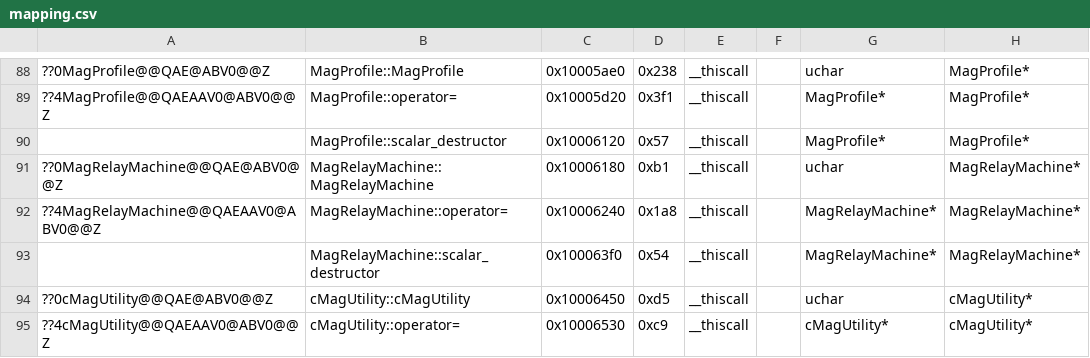
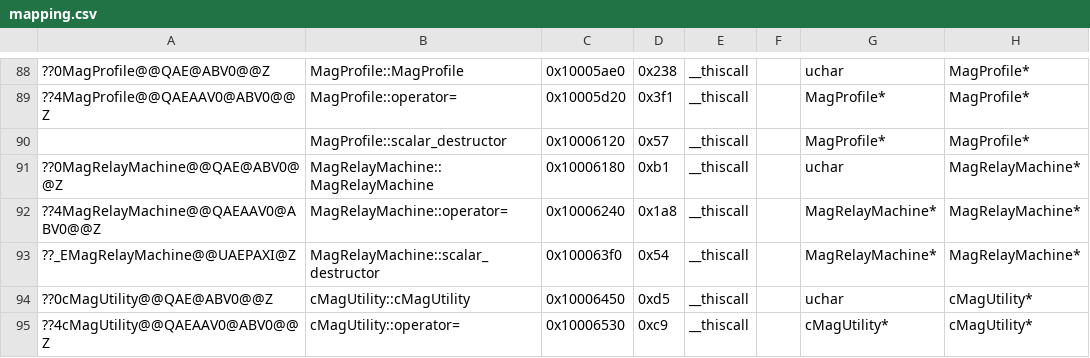
Before and after one commit to regratka/mkp, a CSV file: config/me2/mapping.csv, drawn as a sheet; only a part is shown, gaps mark what is left out; the diff names each change by its address in the sheet, - before the commit and + after, or states it on an @@ line.

Commit message:
matched MagRelayMachine

```diff
--- a/config/me2/mapping.csv
+++ b/config/me2/mapping.csv
-A93: (empty)
+A93: ??_EMagRelayMachine@@UAEPAXI@Z
```
Also changed, not shown: 11 other files.
